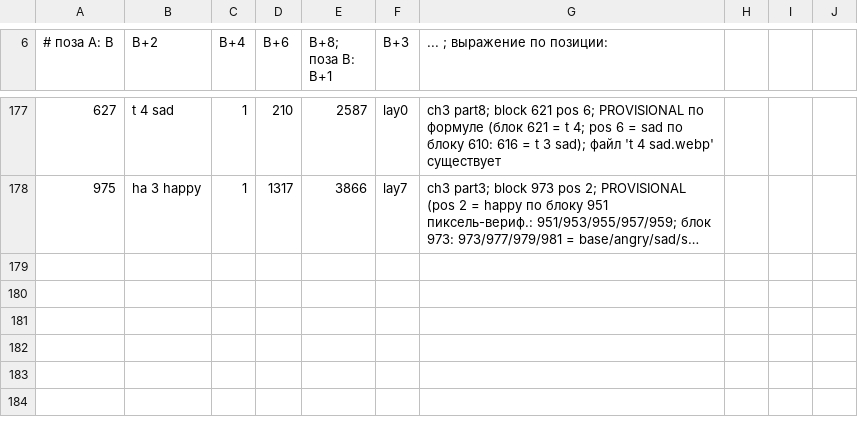
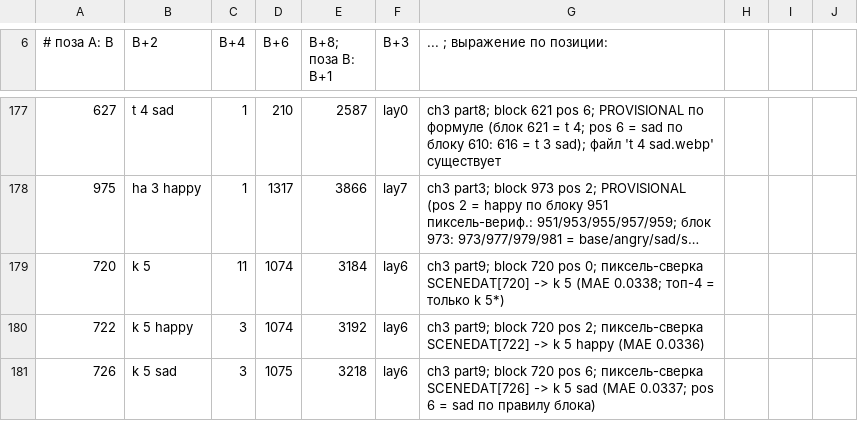
Before and after one commit to timeasoff/Zero-no-Tsukaima-1-RenPy, a CSV file: references/sprite_id_map.csv, drawn as a sheet; only a part is shown, gaps mark what is left out; long unchanged cells end in …; the diff names each change by its address in the sheet, - before the commit and + after, or states it on an @@ line.

```diff
--- a/references/sprite_id_map.csv
+++ b/references/sprite_id_map.csv
+row 179: 720 | k 5 | 11 | 1074 | 3184 | lay6 | ch3 part9; block 720 pos 0; пиксель-сверка SCENEDAT[720] -> k 5 (MAE 0.0338; топ-4 = только k 5*)
+row 180: 722 | k 5 happy | 3 | 1074 | 3192 | lay6 | ch3 part9; block 720 pos 2; пиксель-сверка SCENEDAT[722] -> k 5 happy (MAE 0.0336)
+row 181: 726 | k 5 sad | 3 | 1075 | 3218 | lay6 | ch3 part9; block 720 pos 6; пиксель-сверка SCENEDAT[726] -> k 5 sad (MAE 0.0337; pos 6 = sad по правилу блока)
```
Also changed, not shown: references/voice_id_map.csv, 21 other files.
